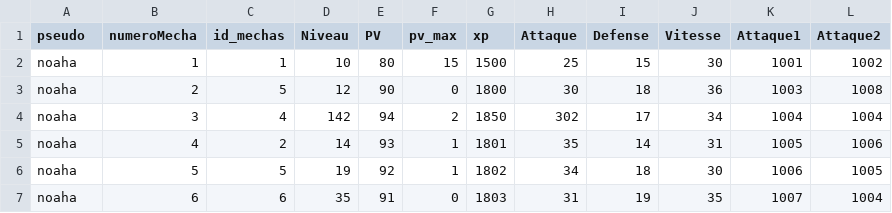
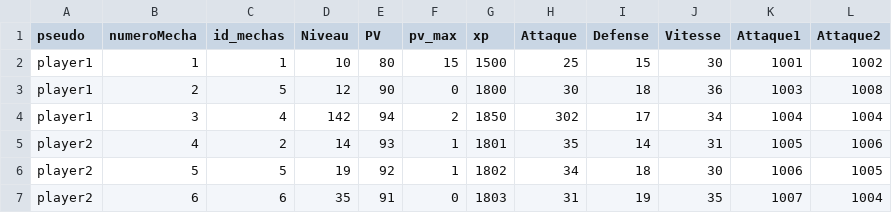
Before and after one commit to ThoomasKDS/Mechaquest, a CSV file: save/infomechas.csv, drawn as a sheet.

```diff
--- a/save/infomechas.csv
+++ b/save/infomechas.csv
@@ -1,7 +1,7 @@
 pseudo,numeroMecha,id_mechas,Niveau,PV,pv_max,xp,Attaque,Defense,Vitesse,Attaque1,Attaque2
-noaha,1,1,10,80,15,1500,25,15,30,1001,1002
-noaha,2,5,12,90,0,1800,30,18,36,1003,1008
-noaha,3,4,142,94,2,1850,302,17,34,1004,1004
-noaha,4,2,14,93,1,1801,35,14,31,1005,1006
-noaha,5,5,19,92,1,1802,34,18,30,1006,1005
-noaha,6,6,35,91,0,1803,31,19,35,1007,1004
+player1,1,1,10,80,15,1500,25,15,30,1001,1002
+player1,2,5,12,90,0,1800,30,18,36,1003,1008
+player1,3,4,142,94,2,1850,302,17,34,1004,1004
+player2,4,2,14,93,1,1801,35,14,31,1005,1006
+player2,5,5,19,92,1,1802,34,18,30,1006,1005
+player2,6,6,35,91,0,1803,31,19,35,1007,1004
```
Also changed, not shown: save/listeMechas.csv, save/zone.csv, 3 other files.
